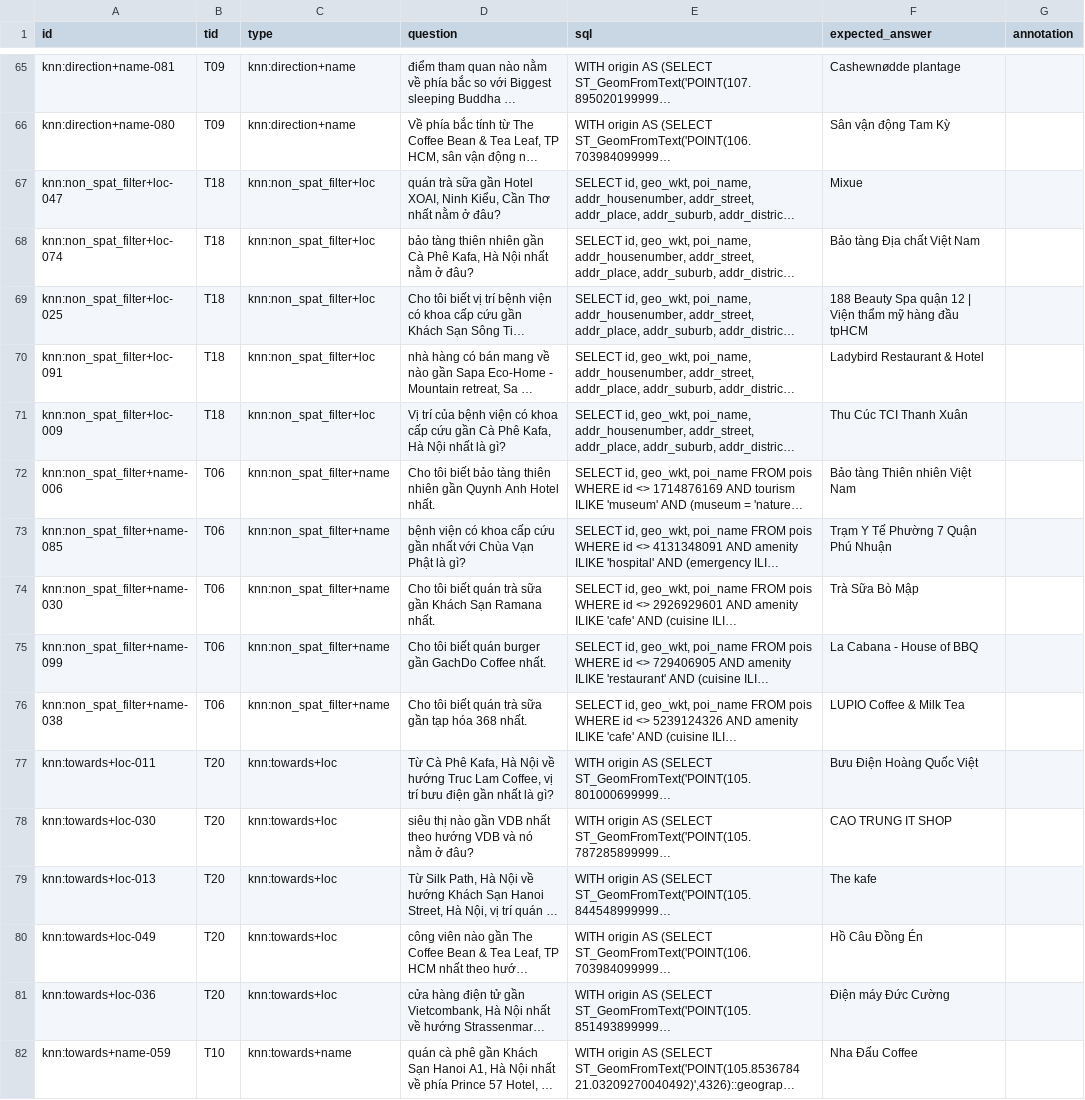
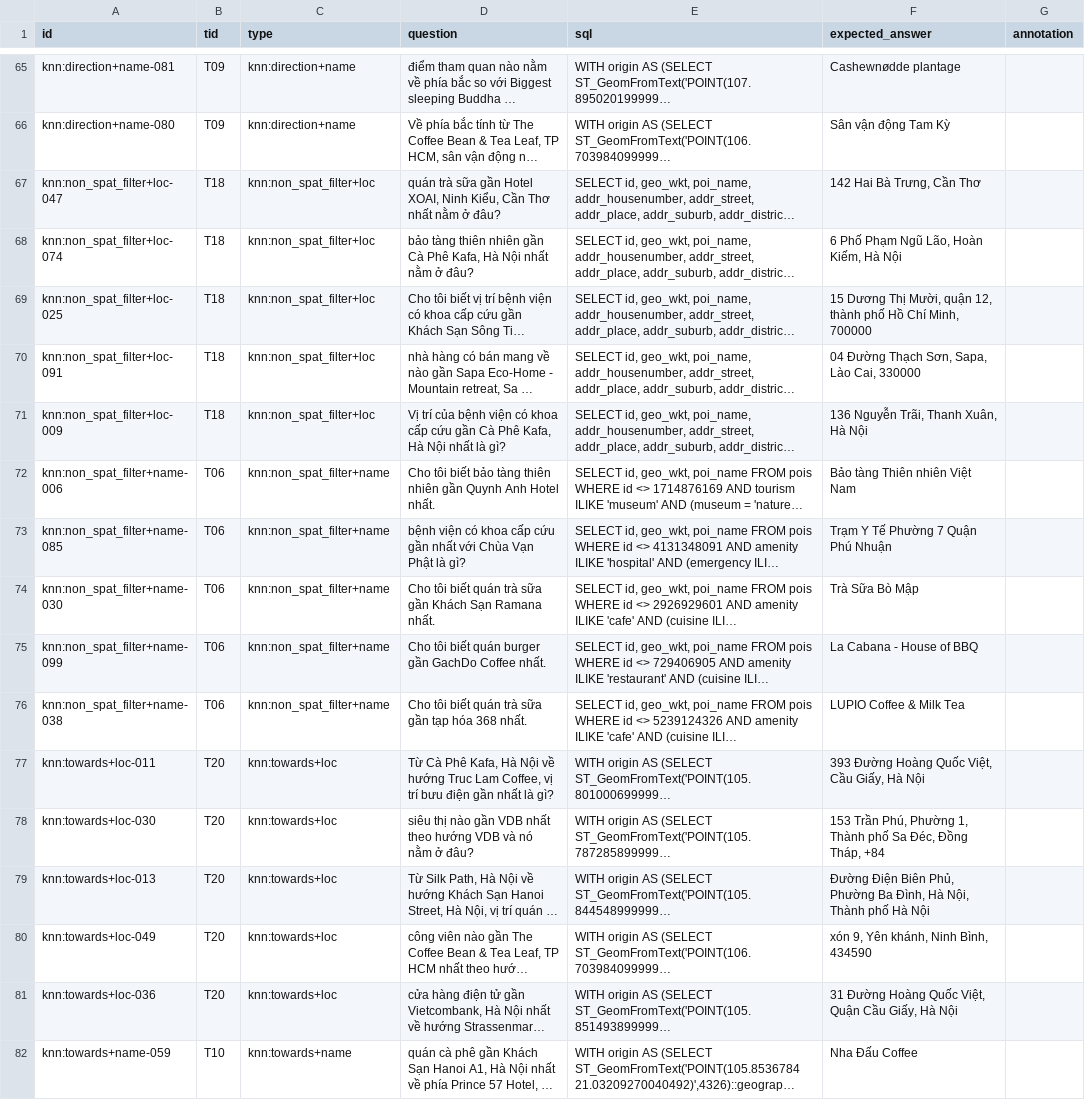
Before and after one commit to itskyf/ViGSQA, a TSV file: docs/qc_spot_check_v3.0.0.tsv, drawn as a sheet; only a part is shown, gaps mark what is left out; long unchanged cells end in …; the diff covers the shown part only; the diff names each change by its address in the sheet, - before the commit and + after, or states it on an @@ line.

```diff
--- a/docs/qc_spot_check_v3.0.0.tsv
+++ b/docs/qc_spot_check_v3.0.0.tsv
-F67 (expected_answer): Mixue
+F67 (expected_answer): 142 Hai Bà Trưng, Cần Thơ
-F68 (expected_answer): Bảo tàng Địa chất Việt Nam
+F68 (expected_answer): 6 Phố Phạm Ngũ Lão, Hoàn Kiếm, Hà Nội
-F69 (expected_answer): 188 Beauty Spa quận 12 | Viện thẩm mỹ hàng đầu tpHCM
+F69 (expected_answer): 15 Dương Thị Mười, quận 12, thành phố Hồ Chí Minh, 700000
-F70 (expected_answer): Ladybird Restaurant & Hotel
+F70 (expected_answer): 04 Đường Thạch Sơn, Sapa, Lào Cai, 330000
-F71 (expected_answer): Thu Cúc TCI Thanh Xuân
+F71 (expected_answer): 136 Nguyễn Trãi, Thanh Xuân, Hà Nội
-F77 (expected_answer): Bưu Điện Hoàng Quốc Việt
+F77 (expected_answer): 393 Đường Hoàng Quốc Việt, Cầu Giấy, Hà Nội
-F78 (expected_answer): CAO TRUNG IT SHOP
+F78 (expected_answer): 153 Trần Phú, Phường 1, Thành phố Sa Đéc, Đồng Tháp, +84
-F79 (expected_answer): The kafe
+F79 (expected_answer): Đường Điện Biên Phủ, Phường Ba Đình, Hà Nội, Thành phố Hà Nội
-F80 (expected_answer): Hồ Câu Đồng Én
+F80 (expected_answer): xón 9, Yên khánh, Ninh Bình, 434590
-F81 (expected_answer): Điện máy Đức Cường
+F81 (expected_answer): 31 Đường Hoàng Quốc Việt, Quận Cầu Giấy, Hà Nội
```
Also changed, not shown: 90 edited cells elsewhere in this file, 1 other file.
